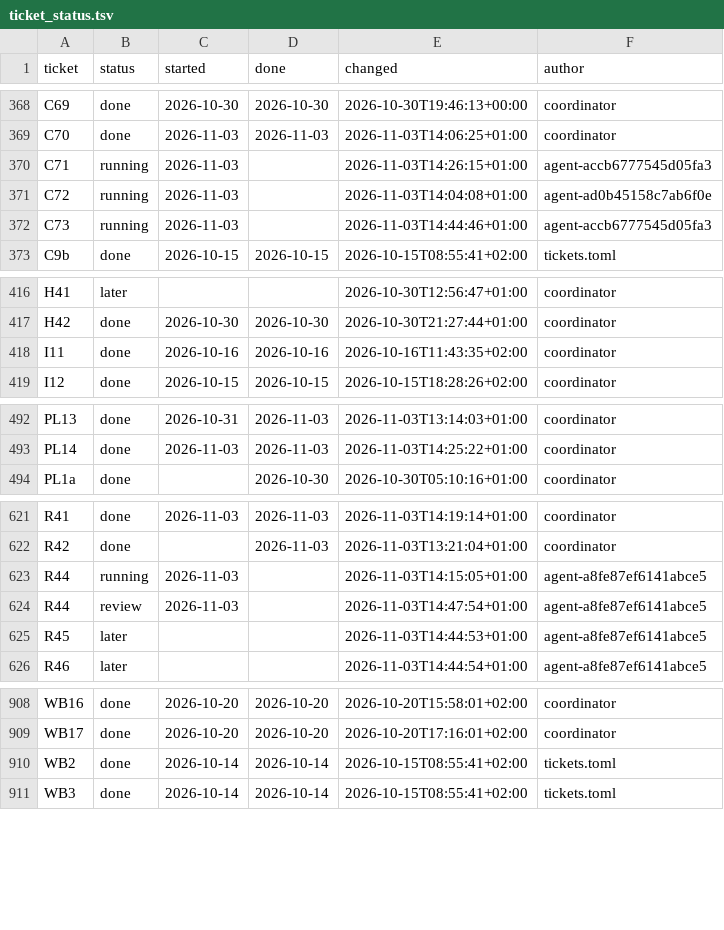
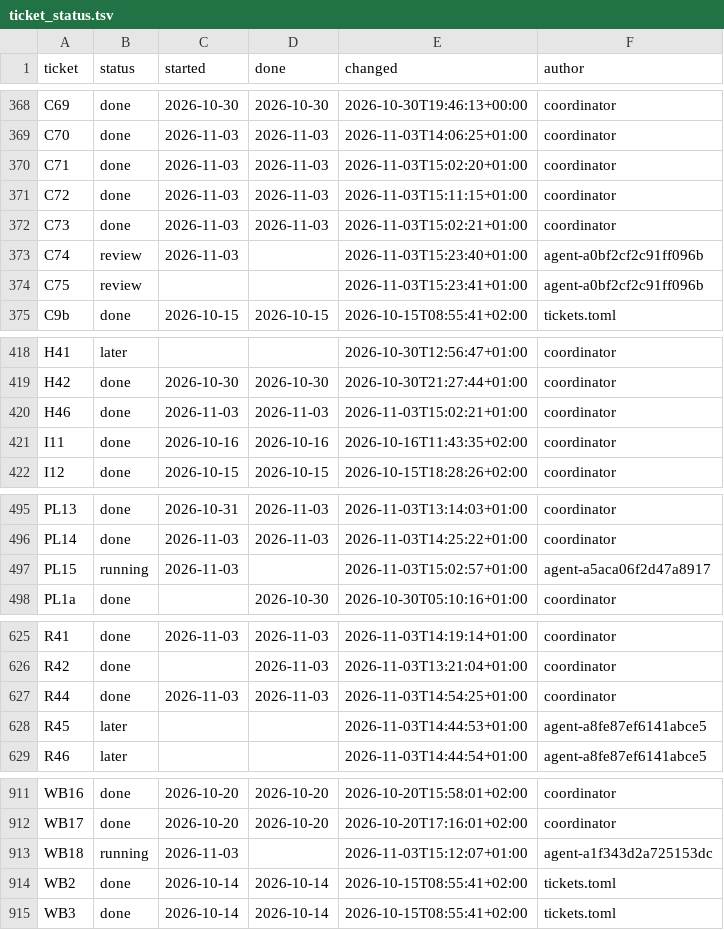
Before and after one commit to DoctorGester/ei-rebuild, a TSV file: docs/ticket_status.tsv, drawn as a sheet; only a part is shown, gaps mark what is left out.

```diff
--- a/docs/ticket_status.tsv
+++ b/docs/ticket_status.tsv
@@ -369,5 +369,7 @@ C69	done	2026-10-30	2026-10-30	2026-10-30T19:46:13+00:00	coordinator
 C70	done	2026-11-03	2026-11-03	2026-11-03T14:06:25+01:00	coordinator
-C71	running	2026-11-03		2026-11-03T14:26:15+01:00	agent-accb6777545d05fa3
-C72	running	2026-11-03		2026-11-03T14:04:08+01:00	agent-ad0b45158c7ab6f0e
-C73	running	2026-11-03		2026-11-03T14:44:46+01:00	agent-accb6777545d05fa3
+C71	done	2026-11-03	2026-11-03	2026-11-03T15:02:20+01:00	coordinator
+C72	done	2026-11-03	2026-11-03	2026-11-03T15:11:15+01:00	coordinator
+C73	done	2026-11-03	2026-11-03	2026-11-03T15:02:21+01:00	coordinator
+C74	review	2026-11-03		2026-11-03T15:23:40+01:00	agent-a0bf2cf2c91ff096b
+C75	review			2026-11-03T15:23:41+01:00	agent-a0bf2cf2c91ff096b
 C9b	done	2026-10-15	2026-10-15	2026-10-15T08:55:41+02:00	tickets.toml
@@ -417,2 +419,3 @@ H41	later			2026-10-30T12:56:47+01:00	coordinator
 H42	done	2026-10-30	2026-10-30	2026-10-30T21:27:44+01:00	coordinator
+H46	done	2026-11-03	2026-11-03	2026-11-03T15:02:21+01:00	coordinator
 I11	done	2026-10-16	2026-10-16	2026-10-16T11:43:35+02:00	coordinator
@@ -493,2 +496,3 @@ PL13	done	2026-10-31	2026-11-03	2026-11-03T13:14:03+01:00	coordinator
 PL14	done	2026-11-03	2026-11-03	2026-11-03T14:25:22+01:00	coordinator
+PL15	running	2026-11-03		2026-11-03T15:02:57+01:00	agent-a5aca06f2d47a8917
 PL1a	done		2026-10-30	2026-10-30T05:10:16+01:00	coordinator
@@ -622,4 +626,3 @@ R41	done	2026-11-03	2026-11-03	2026-11-03T14:19:14+01:00	coordinator
 R42	done		2026-11-03	2026-11-03T13:21:04+01:00	coordinator
-R44	running	2026-11-03		2026-11-03T14:15:05+01:00	agent-a8fe87ef6141abce5
-R44	review	2026-11-03		2026-11-03T14:47:54+01:00	agent-a8fe87ef6141abce5
+R44	done	2026-11-03	2026-11-03	2026-11-03T14:54:25+01:00	coordinator
 R45	later			2026-11-03T14:44:53+01:00	agent-a8fe87ef6141abce5
@@ -909,2 +912,3 @@ WB16	done	2026-10-20	2026-10-20	2026-10-20T15:58:01+02:00	coordinator
 WB17	done	2026-10-20	2026-10-20	2026-10-20T17:16:01+02:00	coordinator
+WB18	running	2026-11-03		2026-11-03T15:12:07+01:00	agent-a1f343d2a725153dc
 WB2	done	2026-10-14	2026-10-14	2026-10-15T08:55:41+02:00	tickets.toml
```
Also changed, not shown: 2 other files.
